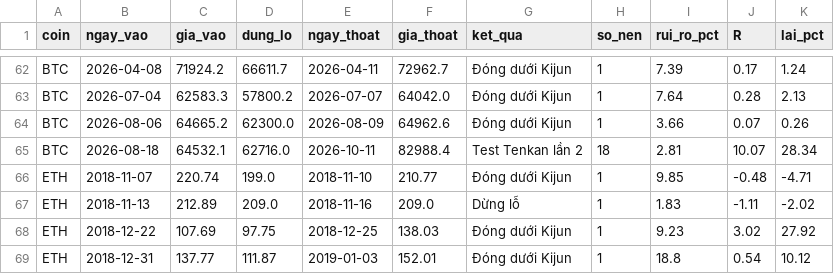
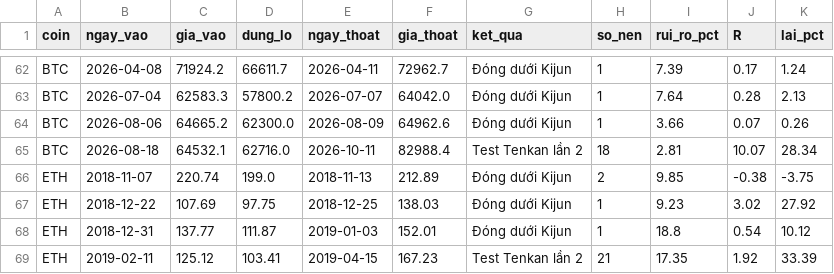
Before and after one commit to tjoshh-maker/T-T-N-H, a CSV file: docs/data/trades_3d.csv, drawn as a sheet; only a part is shown, gaps mark what is left out; the shorter side is filled out with more unchanged rows.

```diff
--- a/docs/data/trades_3d.csv
+++ b/docs/data/trades_3d.csv
@@ -65,4 +65,3 @@ BTC,2026-08-06,64665.2,62300.0,2026-08-09,64962.6,Đóng dưới Kijun,1,3.66,0.
 BTC,2026-08-18,64532.1,62716.0,2026-10-11,82988.4,Test Tenkan lần 2,18,2.81,10.07,28.34
-ETH,2018-11-07,220.74,199.0,2018-11-10,210.77,Đóng dưới Kijun,1,9.85,-0.48,-4.71
-ETH,2018-11-13,212.89,209.0,2018-11-16,209.0,Dừng lỗ,1,1.83,-1.11,-2.02
+ETH,2018-11-07,220.74,199.0,2018-11-13,212.89,Đóng dưới Kijun,2,9.85,-0.38,-3.75
 ETH,2018-12-22,107.69,97.75,2018-12-25,138.03,Đóng dưới Kijun,1,9.23,3.02,27.92
```
Also changed, not shown: docs/data/signals_1w.csv, docs/data/signals_3d.csv, 1 other file.
